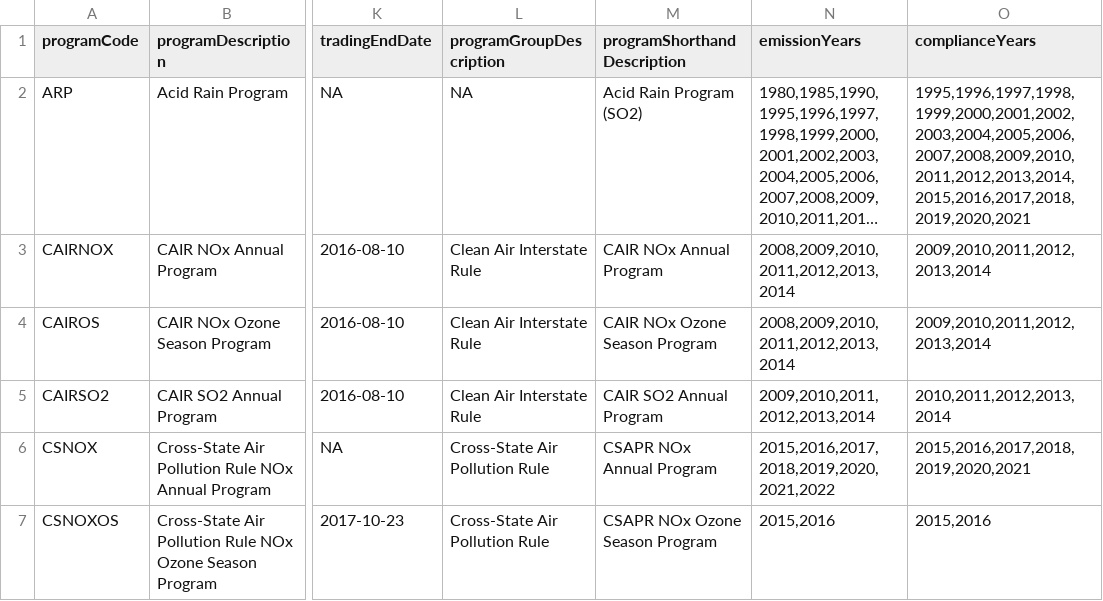
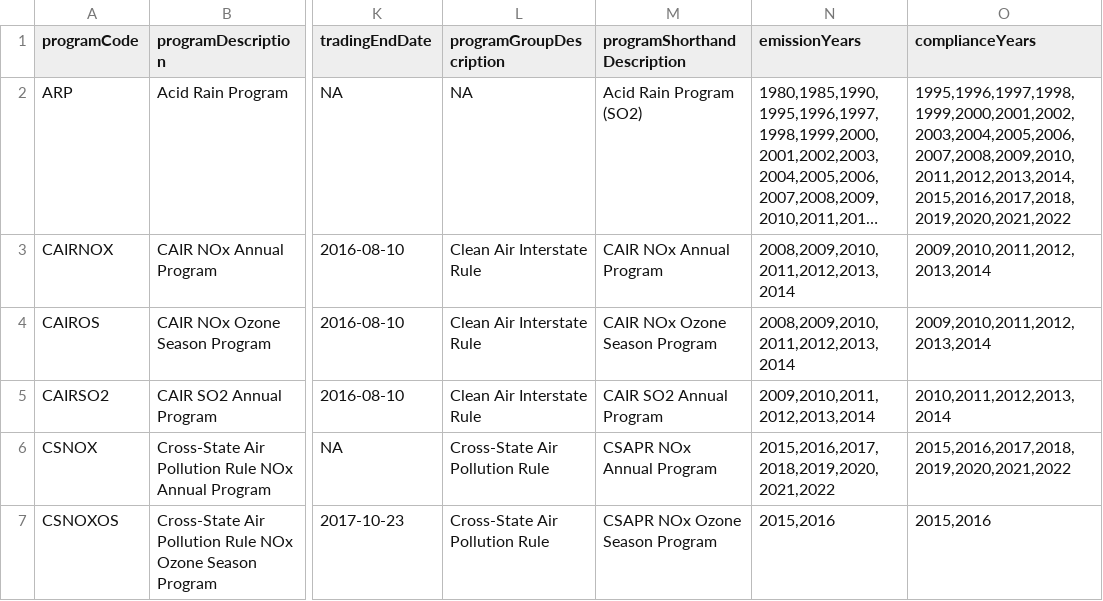
Before and after one commit to USEPA/campdRShinyDataSource, a CSV file: data/facility-map/programTable.csv, drawn as a sheet; only a part is shown, gaps mark what is left out; long unchanged cells end in …; the diff covers the shown part only; the diff names each change by its address in the sheet, - before the commit and + after, or states it on an @@ line.

```diff
--- a/data/facility-map/programTable.csv
+++ b/data/facility-map/programTable.csv
-O2 (complianceYears): 1995,1996,1997,1998,1999,2000,2001,2002,2003,2004,2005,2006,2007,2008,2009,2010,2011,2012,2013,2014,2015,2016,2017,2018,2019,2020,2021
+O2 (complianceYears): 1995,1996,1997,1998,1999,2000,2001,2002,2003,2004,2005,2006,2007,2008,2009,2010,2011,2012,2013,2014,2015,2016,2017,2018,2019,2020,2021,2022
-O6 (complianceYears): 2015,2016,2017,2018,2019,2020,2021
+O6 (complianceYears): 2015,2016,2017,2018,2019,2020,2021,2022
```
Also changed, not shown: 1 added row and 6 edited cells elsewhere in this file, data/facility-map/complianceDataTableForDownload.csv, 2 other files.
